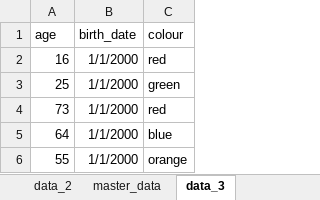
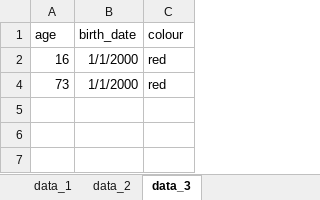
Before and after one commit to abuujo/visual_basic_modules, an Excel workbook: general_append/Book1.xlsm, sheet data_3, drawn as a sheet; values as stored, in another font and other column widths than the file's, no borders; the diff names each change by its address in the sheet, - before the commit and + after, or states it on an @@ line.

```diff
--- a/general_append/Book1.xlsm (sheet data_3)
+++ b/general_append/Book1.xlsm (sheet data_3)
@@ row 3 hidden: 25 | 1/1/2000 | green @@
@@ row 5 hidden: 64 | 1/1/2000 | blue @@
@@ row 6 hidden: 55 | 1/1/2000 | orange @@
```
Also changed, not shown: sheet master_data, other sheet tabs, 2 other files.
